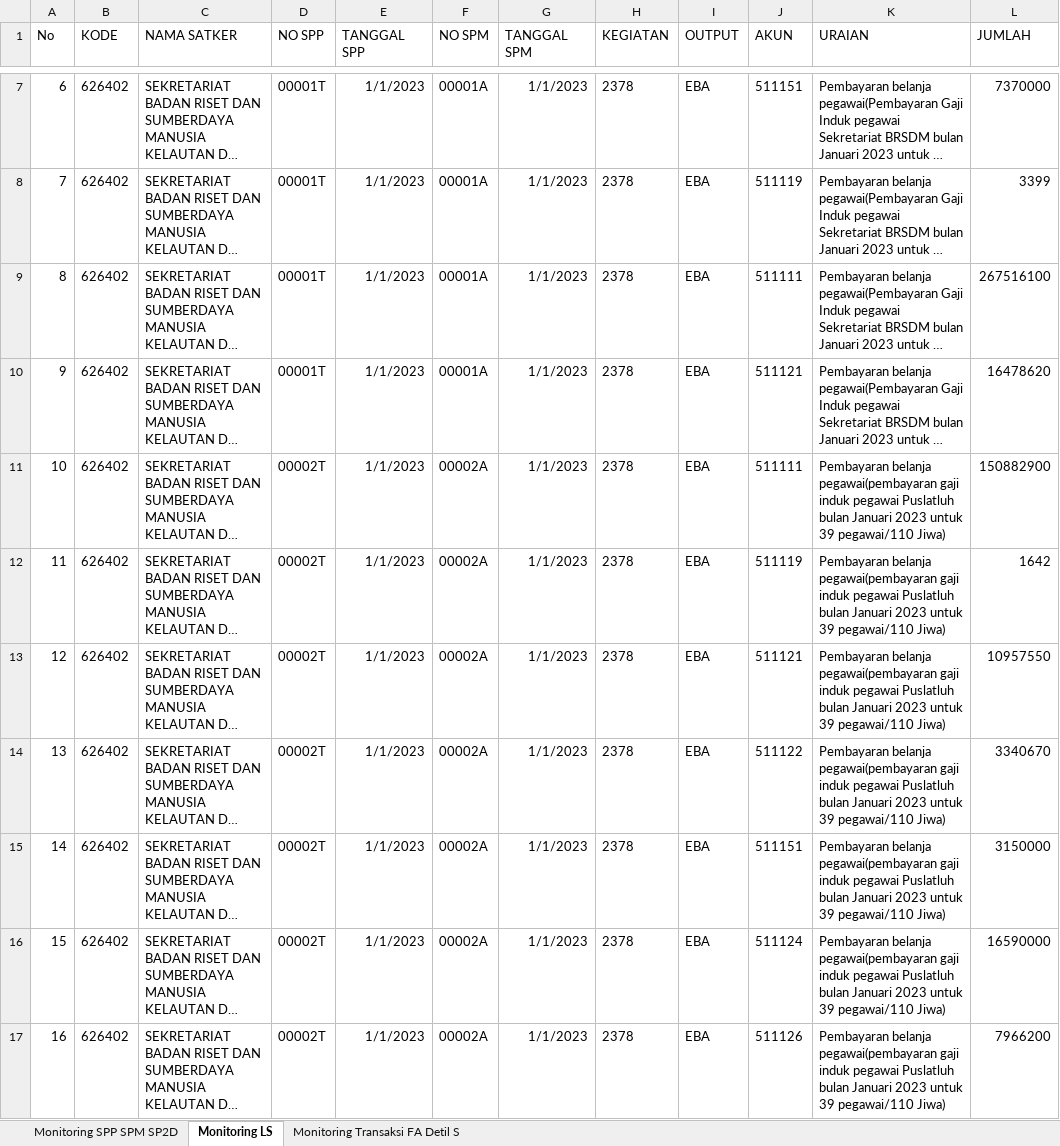
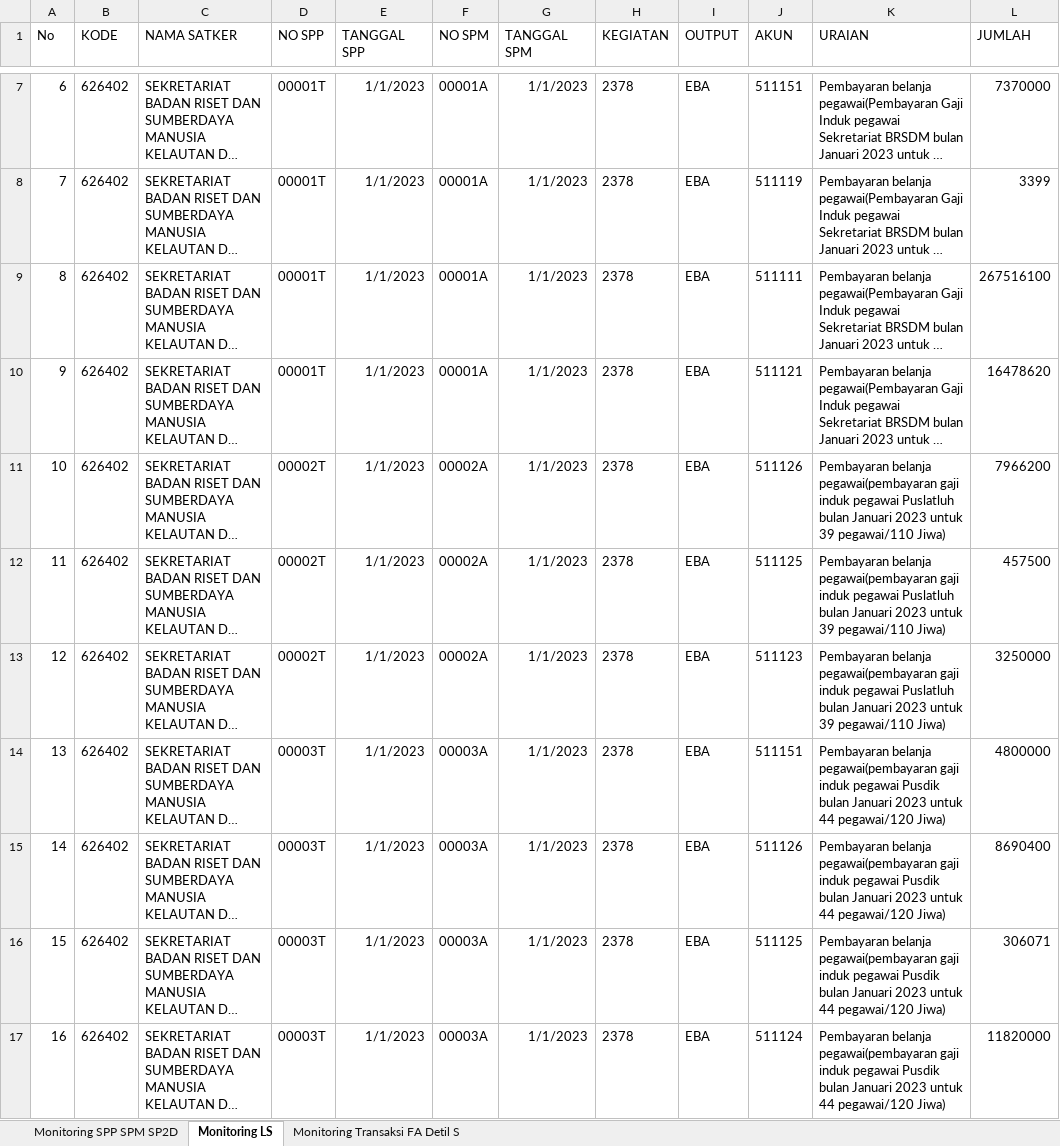
Before and after one commit to edimistiono/TA.2023, an Excel workbook: Database/MONSAKTI/Realisasi MONSAKTI.xlsx, sheet Monitoring LS, drawn as a sheet; only a part is shown, gaps mark what is left out; long unchanged cells end in …; values as stored, in another font and other column widths than the file's, no borders; table styles not drawn; the diff covers the shown part only; the diff names each change by its address in the sheet, - before the commit and + after, or states it on an @@ line.

```diff
--- a/Database/MONSAKTI/Realisasi MONSAKTI.xlsx (sheet Monitoring LS)
+++ b/Database/MONSAKTI/Realisasi MONSAKTI.xlsx (sheet Monitoring LS)
-J11 (AKUN): 511111
+J11 (AKUN): 511126
-L11 (JUMLAH): 150882900
+L11 (JUMLAH): 7966200
-J12 (AKUN): 511119
+J12 (AKUN): 511125
-L12 (JUMLAH): 1642
+L12 (JUMLAH): 457500
-J13 (AKUN): 511121
+J13 (AKUN): 511123
-L13 (JUMLAH): 10957550
+L13 (JUMLAH): 3250000
-D14:D17 (NO SPP): 00002T
+D14:D17 (NO SPP): 00003T
-F14:F17 (NO SPM): 00002A
+F14:F17 (NO SPM): 00003A
-J14 (AKUN): 511122
+J14 (AKUN): 511151
-K14:K17 (URAIAN): …induk pegawai Puslatluh bulan Januari 2023 untuk 39 pegawai/110 Jiwa)
+K14:K17 (URAIAN): …induk pegawai Pusdik bulan Januari 2023 untuk 44 pegawai/120 Jiwa)
-L14 (JUMLAH): 3340670
+L14 (JUMLAH): 4800000
-J15 (AKUN): 511151
+J15 (AKUN): 511126
-L15 (JUMLAH): 3150000
+L15 (JUMLAH): 8690400
-J16 (AKUN): 511124
+J16 (AKUN): 511125
-L16 (JUMLAH): 16590000
+L16 (JUMLAH): 306071
-J17 (AKUN): 511126
+J17 (AKUN): 511124
-L17 (JUMLAH): 7966200
+L17 (JUMLAH): 11820000
```
Also changed, not shown: 17 added rows, 7 removed rows and 345 edited cells elsewhere in this sheet, sheet Monitoring Transaksi FA Detil S, sheet Monitoring SPP SPM SP2D, Database/MONITORING DETAIL TRANSAKSI FA 16 SEGMEN VERSI SP2D.xlsx, Database/MONSAKTI/MONITORING BELANJA SPM LS.xlsx, 5 other files.
